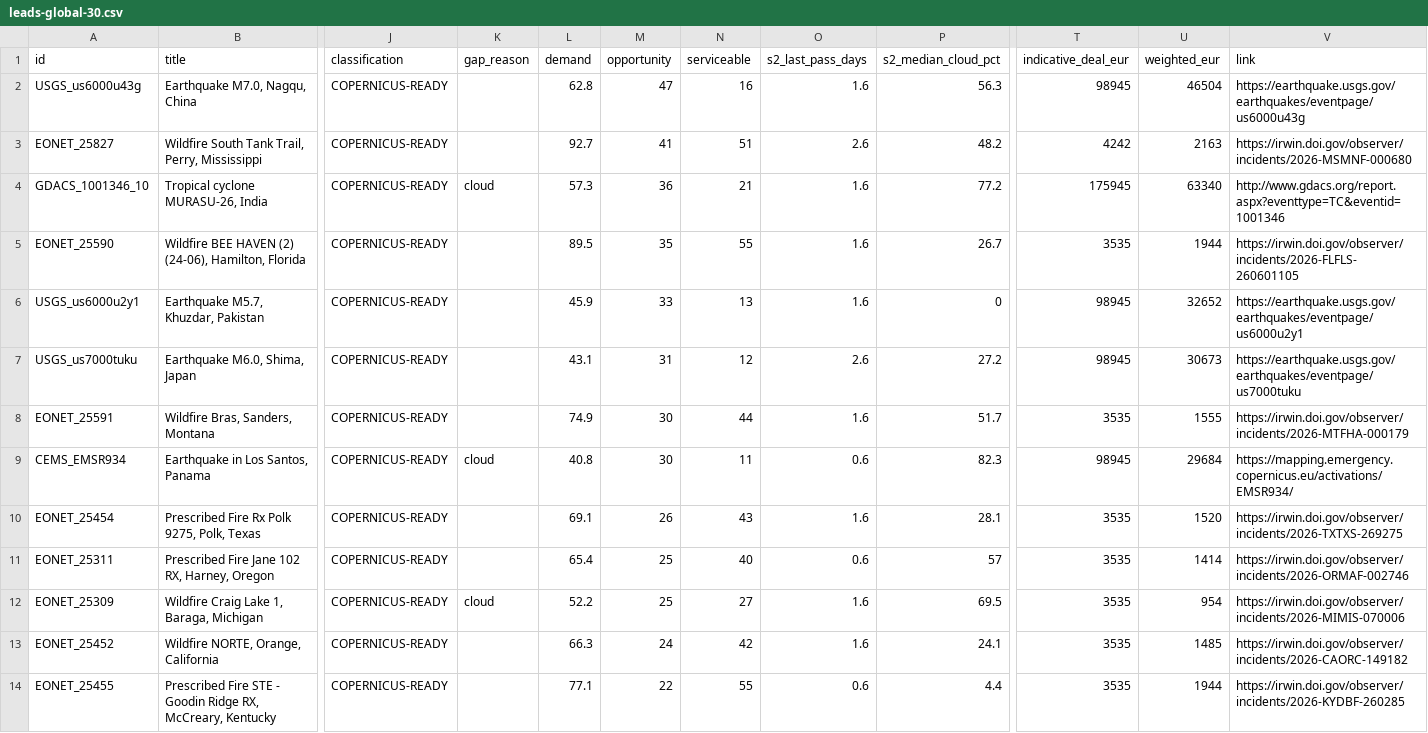
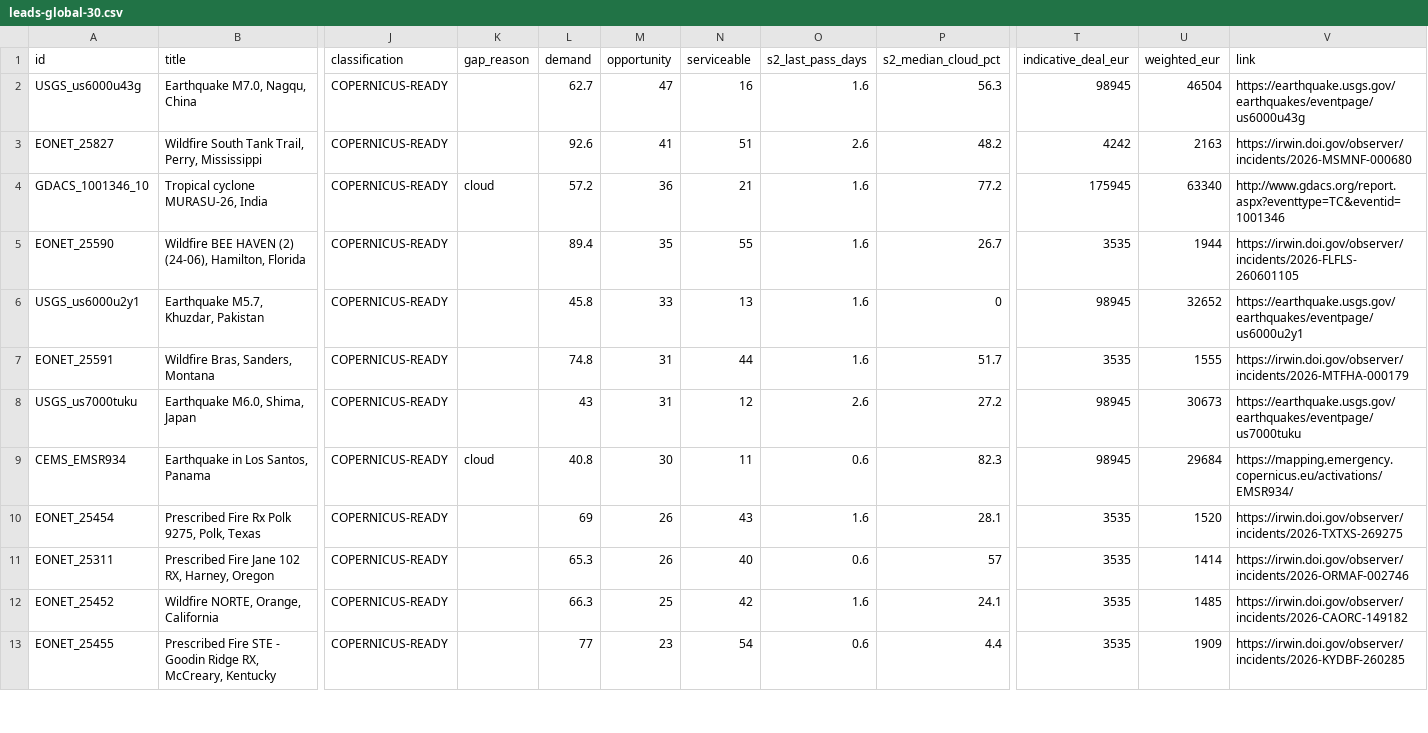
Before and after one commit to dchichorro/terrasignal, a CSV file: public/data/leads-global-30.csv, drawn as a sheet; only a part is shown, gaps mark what is left out; removed rows and columns are numbered as before the commit, all else as after; rows hold the shown columns only; the diff covers the shown part only; the diff names each change by its address in the sheet, - before the commit and + after, or states it on an @@ line.

```diff
--- a/public/data/leads-global-30.csv
+++ b/public/data/leads-global-30.csv
-L2 (demand): 62.8
+L2 (demand): 62.7
-L3 (demand): 92.7
+L3 (demand): 92.6
-L4 (demand): 57.3
+L4 (demand): 57.2
-L5 (demand): 89.5
+L5 (demand): 89.4
-L6 (demand): 45.9
+L6 (demand): 45.8
+row 7: EONET_25591 | Wildfire Bras, Sanders, Montana | COPERNICUS-READY |  | 74.8 | 31 | 44 | 1.6 | 51.7 | 3535 | 1555 | https://irwin.doi.gov/observer/incidents/2026-MTFHA-000179
-L8 (demand): 43.1
+L8 (demand): 43
-row 8: EONET_25591 | Wildfire Bras, Sanders, Montana | COPERNICUS-READY |  | 74.9 | 30 | 44 | 1.6 | 51.7 | 3535 | 1555 | https://irwin.doi.gov/observer/incidents/2026-MTFHA-000179
-L10 (demand): 69.1
+L10 (demand): 69
-L11 (demand): 65.4
+L11 (demand): 65.3
-M11 (opportunity): 25
+M11 (opportunity): 26
-row 12: EONET_25309 | Wildfire Craig Lake 1, Baraga, Michigan | COPERNICUS-READY | cloud | 52.2 | 25 | 27 | 1.6 | 69.5 | 3535 | 954 | https://irwin.doi.gov/observer/incidents/2026-MIMIS-070006
-M12 (opportunity): 24
+M12 (opportunity): 25
-L13 (demand): 77.1
+L13 (demand): 77
-M13 (opportunity): 22
+M13 (opportunity): 23
-N13 (serviceable): 55
+N13 (serviceable): 54
-U13 (weighted_eur): 1944
+U13 (weighted_eur): 1909
```
Also changed, not shown: 2 added rows, 1 removed row and 21 edited cells elsewhere in this file, public/data/leads-eu-30.csv, public/data/leads-eu-45.csv, 10 other files.
